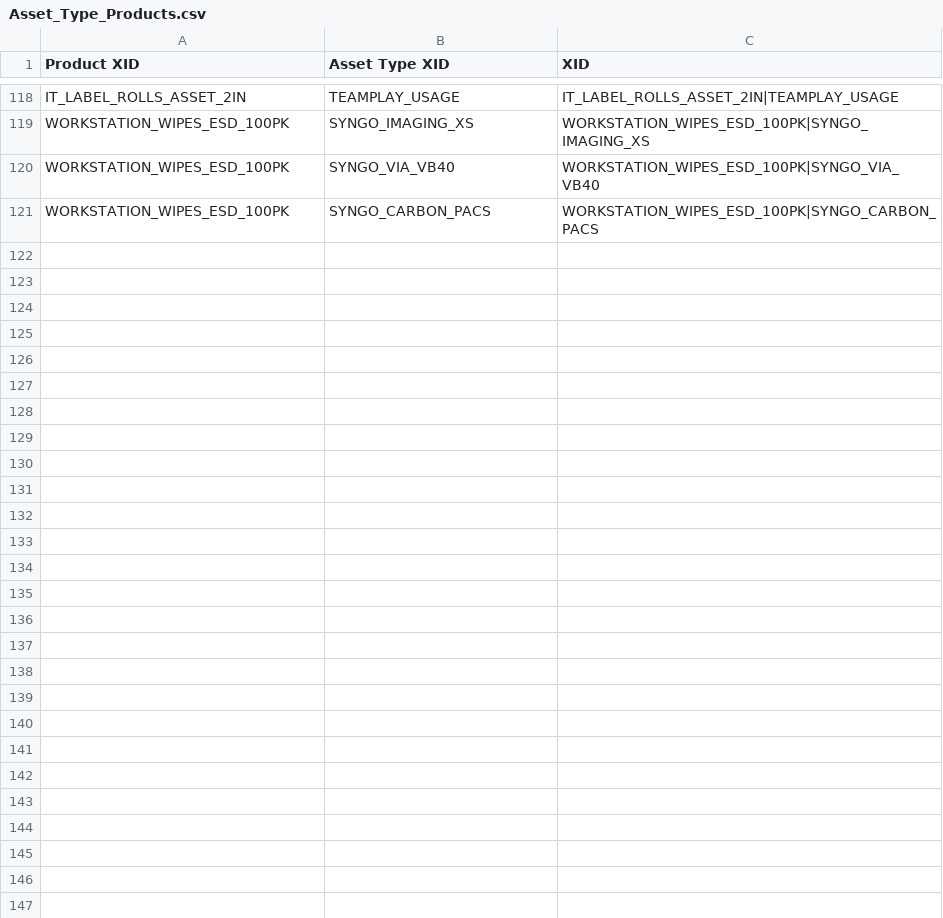
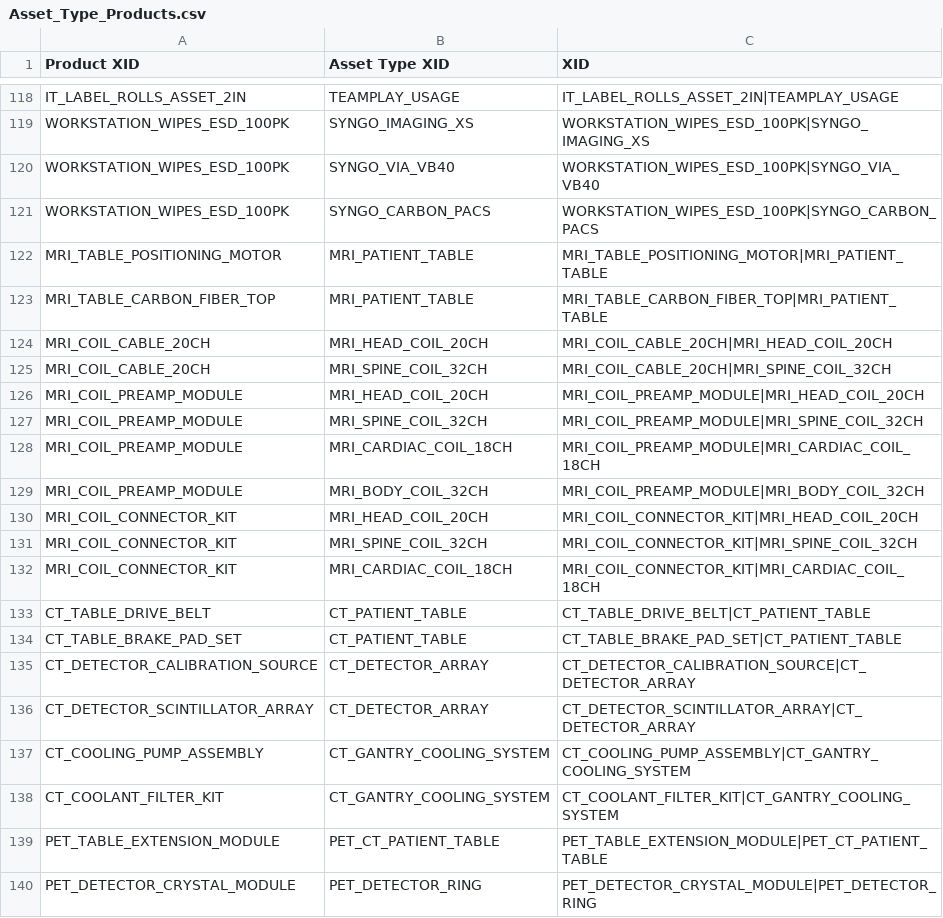
Before and after one commit to systemsfixer/AssetCentricCommerce, a CSV file: sample-data/Asset_Type_Products.csv, drawn as a sheet; only a part is shown, gaps mark what is left out; the diff covers the shown part only; the diff names each change by its address in the sheet, - before the commit and + after, or states it on an @@ line.

Commit message:
Add External ID fields and expand sample data for B2B Commerce
- Add External_Id__c fields to BuyerGroup, BuyerGroupMember, and ProductCatalog objects
- Expand sample data: Products (38→81), Asset_Type_Products (38→152), ProductCategories (24→30)
- Add BuyerGroupMembers.csv for B2B Commerce buyer group associations
- Update permission sets with new field access and object permissions
- Remove unused Asset_Type_Product search layout
- Update documentation for B2B Commerce configuration steps

```diff
--- a/sample-data/Asset_Type_Products.csv
+++ b/sample-data/Asset_Type_Products.csv
+row 122: MRI_TABLE_POSITIONING_MOTOR | MRI_PATIENT_TABLE | MRI_TABLE_POSITIONING_MOTOR|MRI_PATIENT_TABLE
+row 123: MRI_TABLE_CARBON_FIBER_TOP | MRI_PATIENT_TABLE | MRI_TABLE_CARBON_FIBER_TOP|MRI_PATIENT_TABLE
+row 124: MRI_COIL_CABLE_20CH | MRI_HEAD_COIL_20CH | MRI_COIL_CABLE_20CH|MRI_HEAD_COIL_20CH
+row 125: MRI_COIL_CABLE_20CH | MRI_SPINE_COIL_32CH | MRI_COIL_CABLE_20CH|MRI_SPINE_COIL_32CH
+row 126: MRI_COIL_PREAMP_MODULE | MRI_HEAD_COIL_20CH | MRI_COIL_PREAMP_MODULE|MRI_HEAD_COIL_20CH
+row 127: MRI_COIL_PREAMP_MODULE | MRI_SPINE_COIL_32CH | MRI_COIL_PREAMP_MODULE|MRI_SPINE_COIL_32CH
+row 128: MRI_COIL_PREAMP_MODULE | MRI_CARDIAC_COIL_18CH | MRI_COIL_PREAMP_MODULE|MRI_CARDIAC_COIL_18CH
+row 129: MRI_COIL_PREAMP_MODULE | MRI_BODY_COIL_32CH | MRI_COIL_PREAMP_MODULE|MRI_BODY_COIL_32CH
+row 130: MRI_COIL_CONNECTOR_KIT | MRI_HEAD_COIL_20CH | MRI_COIL_CONNECTOR_KIT|MRI_HEAD_COIL_20CH
+row 131: MRI_COIL_CONNECTOR_KIT | MRI_SPINE_COIL_32CH | MRI_COIL_CONNECTOR_KIT|MRI_SPINE_COIL_32CH
+row 132: MRI_COIL_CONNECTOR_KIT | MRI_CARDIAC_COIL_18CH | MRI_COIL_CONNECTOR_KIT|MRI_CARDIAC_COIL_18CH
+row 133: CT_TABLE_DRIVE_BELT | CT_PATIENT_TABLE | CT_TABLE_DRIVE_BELT|CT_PATIENT_TABLE
+row 134: CT_TABLE_BRAKE_PAD_SET | CT_PATIENT_TABLE | CT_TABLE_BRAKE_PAD_SET|CT_PATIENT_TABLE
+row 135: CT_DETECTOR_CALIBRATION_SOURCE | CT_DETECTOR_ARRAY | CT_DETECTOR_CALIBRATION_SOURCE|CT_DETECTOR_ARRAY
+row 136: CT_DETECTOR_SCINTILLATOR_ARRAY | CT_DETECTOR_ARRAY | CT_DETECTOR_SCINTILLATOR_ARRAY|CT_DETECTOR_ARRAY
+row 137: CT_COOLING_PUMP_ASSEMBLY | CT_GANTRY_COOLING_SYSTEM | CT_COOLING_PUMP_ASSEMBLY|CT_GANTRY_COOLING_SYSTEM
+row 138: CT_COOLANT_FILTER_KIT | CT_GANTRY_COOLING_SYSTEM | CT_COOLANT_FILTER_KIT|CT_GANTRY_COOLING_SYSTEM
+row 139: PET_TABLE_EXTENSION_MODULE | PET_CT_PATIENT_TABLE | PET_TABLE_EXTENSION_MODULE|PET_CT_PATIENT_TABLE
+row 140: PET_DETECTOR_CRYSTAL_MODULE | PET_DETECTOR_RING | PET_DETECTOR_CRYSTAL_MODULE|PET_DETECTOR_RING
```
Also changed, not shown: 12 added rows elsewhere in this file, sample-data/Asset_Categories.csv, sample-data/Asset_Types.csv, 14 other files.
